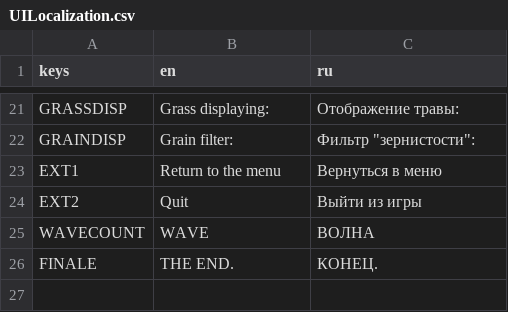
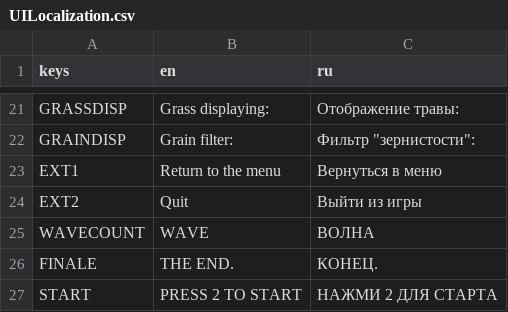
Before and after one commit to Cyanid-Production/idiotic, a CSV file: Resources/Localization/UILocalization.csv, drawn as a sheet; only a part is shown, gaps mark what is left out.

```diff
--- a/Resources/Localization/UILocalization.csv
+++ b/Resources/Localization/UILocalization.csv
@@ -26 +26,2 @@ WAVECOUNT,WAVE,ВОЛНА
 FINALE,THE END.,КОНЕЦ.
+START,PRESS 2 TO START,НАЖМИ 2 ДЛЯ СТАРТА
```
Also changed, not shown: 2 other files.
